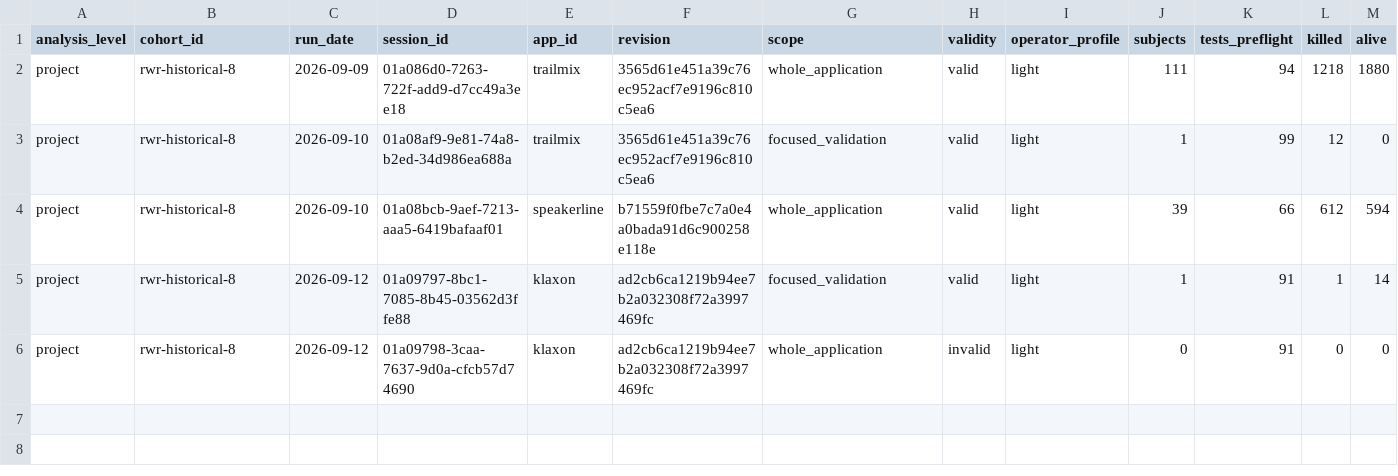
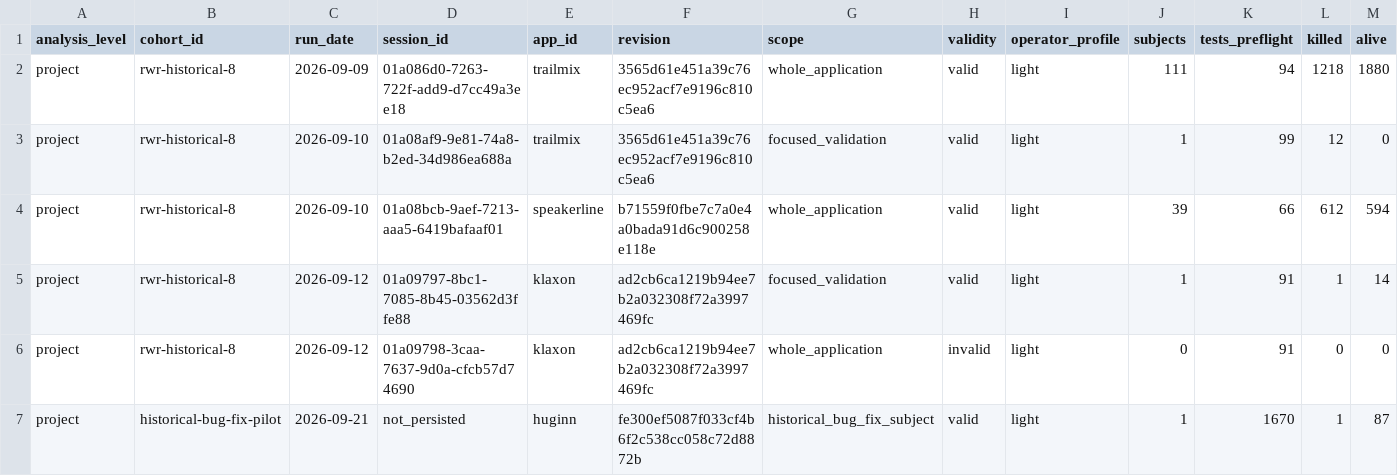
Before and after one commit to nazamoresco/mutation-testing-ruby, a CSV file: research/mutation-runs.csv, drawn as a sheet; only a part is shown; rows hold the shown columns only; the diff names each change by its address in the sheet, - before the commit and + after, or states it on an @@ line.

Commit message:
Record Huginn historical Mutant probe

```diff
--- a/research/mutation-runs.csv
+++ b/research/mutation-runs.csv
+row 7: project | historical-bug-fix-pilot | 2026-09-21 | not_persisted | huginn | fe300ef5087f033cf4b6f2c538cc058c72d8872b | historical_bug_fix_subject | valid | light | 1 | 1670 | 1 | 87
```
Also changed, not shown: research/mutation-operator-summary.csv, 5 other files.
